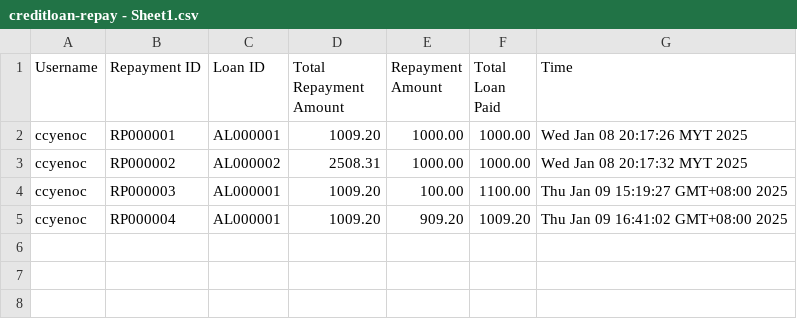
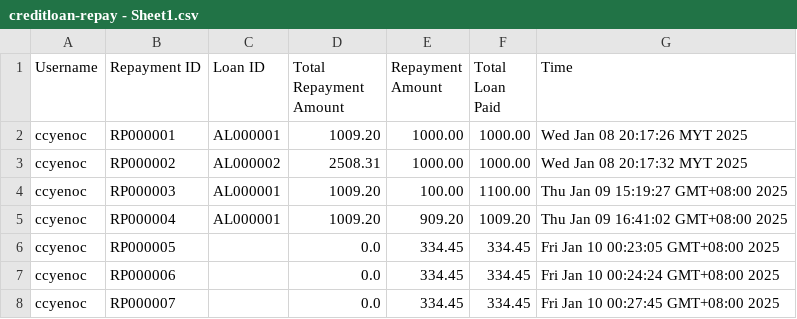
Before and after one commit to ccyenoc/InsideOut-LedgerSystem, a CSV file: out/production/InsideOut-LedgerSystem/creditloan-repay - Sheet1.csv, drawn as a sheet; the diff names each change by its address in the sheet, - before the commit and + after, or states it on an @@ line.

```diff
--- a/out/production/InsideOut-LedgerSystem/creditloan-repay - Sheet1.csv
+++ b/out/production/InsideOut-LedgerSystem/creditloan-repay - Sheet1.csv
+row 6: ccyenoc | RP000005 |  | 0.0 | 334.45 | 334.45 | Fri Jan 10 00:23:05 GMT+08:00 2025
+row 7: ccyenoc | RP000006 |  | 0.0 | 334.45 | 334.45 | Fri Jan 10 00:24:24 GMT+08:00 2025
+row 8: ccyenoc | RP000007 |  | 0.0 | 334.45 | 334.45 | Fri Jan 10 00:27:45 GMT+08:00 2025
```
Also changed, not shown: out/production/InsideOut-LedgerSystem/creditloan-apply.csv, out/production/InsideOut-LedgerSystem/recorddebitandcredit.csv, 8 other files.
